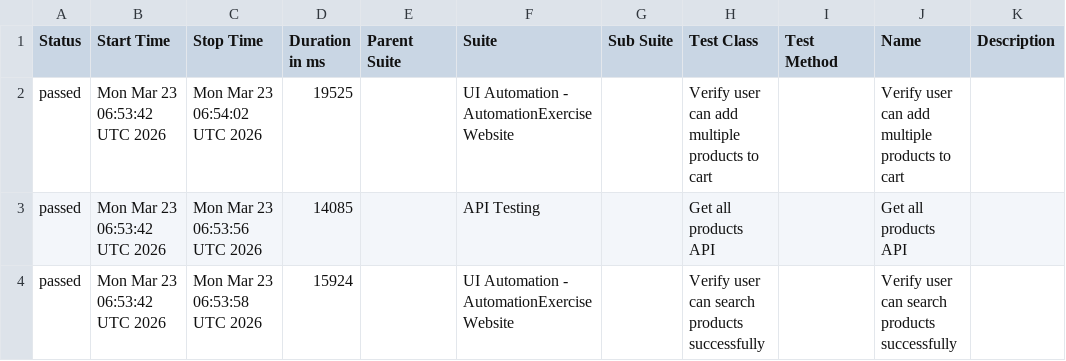
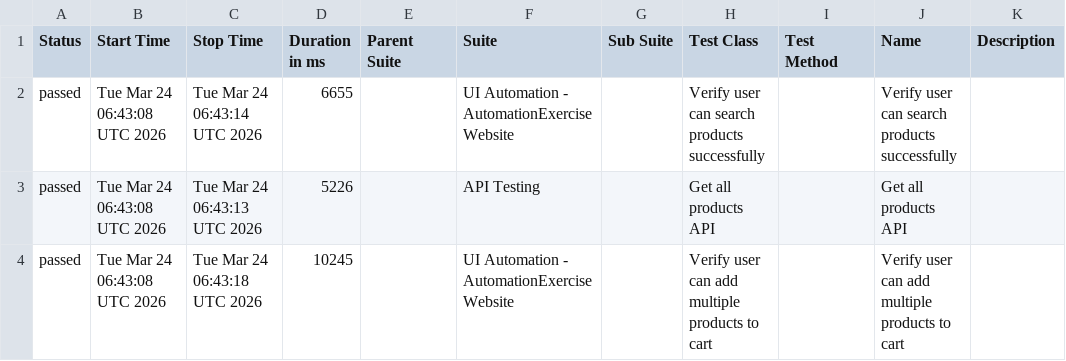
Before and after one commit to arjunonkar/suiapiautomation, a CSV file: data/suites.csv, drawn as a sheet.

```diff
--- a/data/suites.csv
+++ b/data/suites.csv
@@ -1,4 +1,4 @@
 "Status","Start Time","Stop Time","Duration in ms","Parent Suite","Suite","Sub Suite","Test Class","Test Method","Name","Description"
-"passed","Mon Mar 23 06:53:42 UTC 2026","Mon Mar 23 06:54:02 UTC 2026","19525","","UI Automation - AutomationExercise Website","","Verify user can add multiple products to cart","","Verify user can add multiple products to cart",""
-"passed","Mon Mar 23 06:53:42 UTC 2026","Mon Mar 23 06:53:56 UTC 2026","14085","","API Testing","","Get all products API","","Get all products API",""
-"passed","Mon Mar 23 06:53:42 UTC 2026","Mon Mar 23 06:53:58 UTC 2026","15924","","UI Automation - AutomationExercise Website","","Verify user can search products successfully","","Verify user can search products successfully",""
+"passed","Tue Mar 24 06:43:08 UTC 2026","Tue Mar 24 06:43:14 UTC 2026","6655","","UI Automation - AutomationExercise Website","","Verify user can search products successfully","","Verify user can search products successfully",""
+"passed","Tue Mar 24 06:43:08 UTC 2026","Tue Mar 24 06:43:13 UTC 2026","5226","","API Testing","","Get all products API","","Get all products API",""
+"passed","Tue Mar 24 06:43:08 UTC 2026","Tue Mar 24 06:43:18 UTC 2026","10245","","UI Automation - AutomationExercise Website","","Verify user can add multiple products to cart","","Verify user can add multiple products to cart",""
```
Also changed, not shown: data/behaviors.csv, 20 other files.
